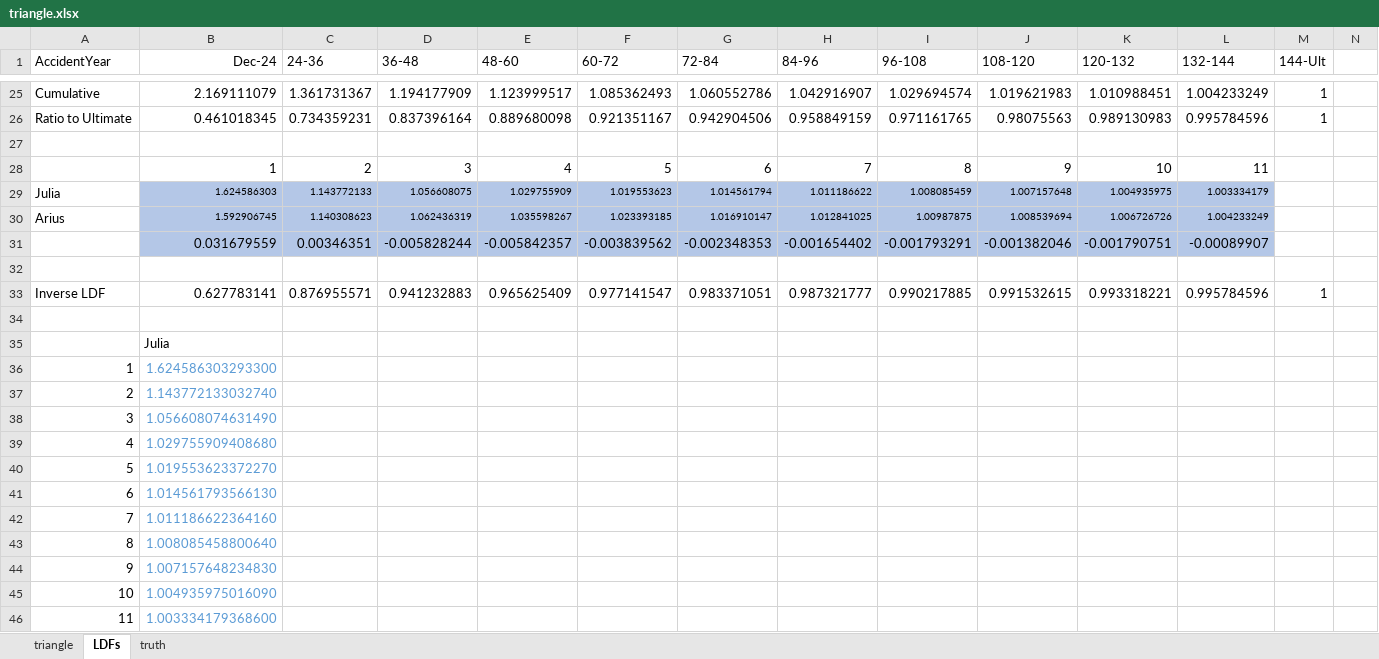
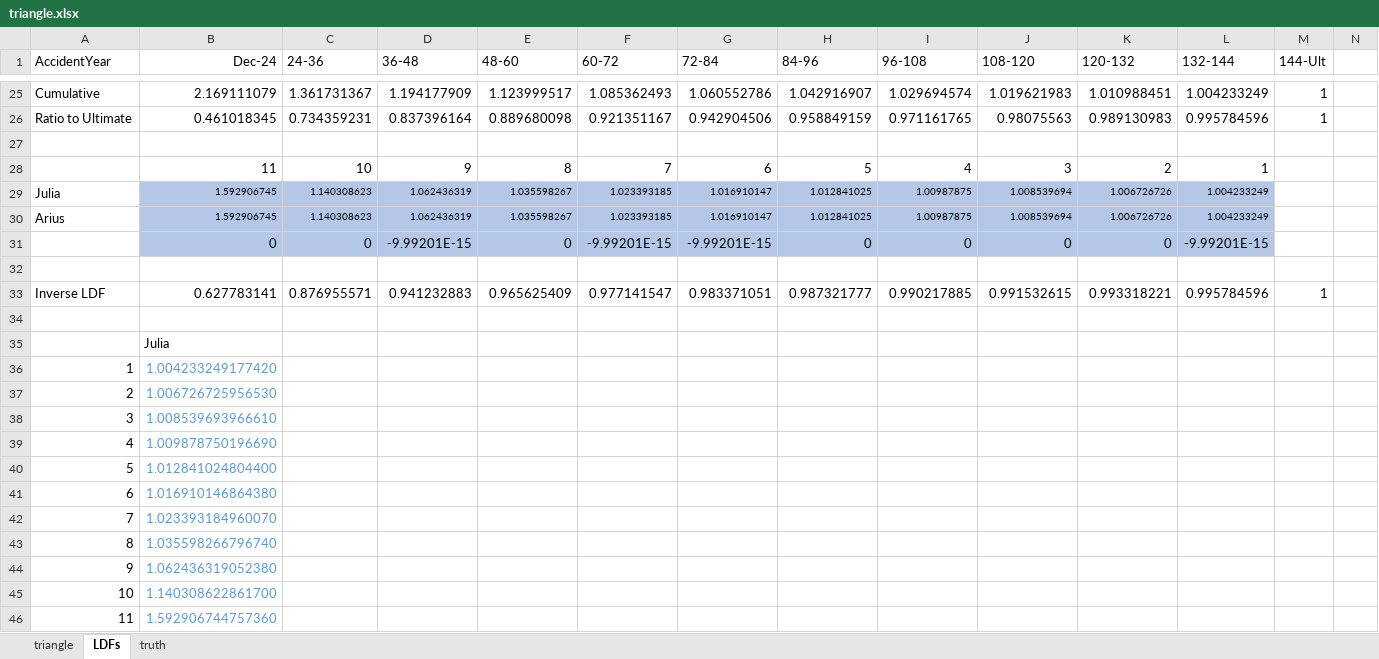
Before and after one commit to kafisatz/DecisionTrees.jl, an Excel workbook: data/reservingAccident/triangle.xlsx, sheet LDFs, drawn as a sheet; only a part is shown, gaps mark what is left out; values as stored, in another font and other column widths than the file's, no borders; removed rows and columns are numbered as before the commit, all else as after; rows hold the shown columns only; the diff names each change by its address in the sheet, - before the commit and + after, or states it on an @@ line.

```diff
--- a/data/reservingAccident/triangle.xlsx (sheet LDFs)
+++ b/data/reservingAccident/triangle.xlsx (sheet LDFs)
-row 28:  | 1 | 2 | 3 | 4 | 5 | 6 | 7 | 8 | 9 | 10 | 11
+row 28:  | 11 | 10 | 9 | 8 | 7 | 6 | 5 | 4 | 3 | 2 | 1
-B29 (Dec-24): 1.624586303
+B29 (Dec-24): 1.592906745
-C29 (24-36): 1.143772133
+C29 (24-36): 1.140308623
-D29 (36-48): 1.056608075
+D29 (36-48): 1.062436319
-E29 (48-60): 1.029755909
+E29 (48-60): 1.035598267
-F29 (60-72): 1.019553623
+F29 (60-72): 1.023393185
-G29 (72-84): 1.014561794
+G29 (72-84): 1.016910147
-H29 (84-96): 1.011186622
+H29 (84-96): 1.012841025
-I29 (96-108): 1.008085459
+I29 (96-108): 1.00987875
-J29 (108-120): 1.007157648
+J29 (108-120): 1.008539694
-K29 (120-132): 1.004935975
+K29 (120-132): 1.006726726
-L29 (132-144): 1.003334179
+L29 (132-144): 1.004233249
-row 31:  | 0.031679559 | 0.00346351 | -0.005828244 | -0.005842357 | -0.003839562 | -0.002348353 | -0.001654402 | -0.001793291 | -0.001382046 | -0.001790751 | -0.00089907
+row 31:  | 0 | 0 | -9.99201E-15 | 0 | -9.99201E-15 | -9.99201E-15 | 0 | 0 | 0 | 0 | -9.99201E-15
-B36 (Dec-24): 1.624586303293300
+B36 (Dec-24): 1.004233249177420
-B37 (Dec-24): 1.143772133032740
+B37 (Dec-24): 1.006726725956530
-B38 (Dec-24): 1.056608074631490
+B38 (Dec-24): 1.008539693966610
-B39 (Dec-24): 1.029755909408680
+B39 (Dec-24): 1.009878750196690
-B40 (Dec-24): 1.019553623372270
+B40 (Dec-24): 1.012841024804400
-B41 (Dec-24): 1.014561793566130
+B41 (Dec-24): 1.016910146864380
-B42 (Dec-24): 1.011186622364160
+B42 (Dec-24): 1.023393184960070
-B43 (Dec-24): 1.008085458800640
+B43 (Dec-24): 1.035598266796740
-B44 (Dec-24): 1.007157648234830
+B44 (Dec-24): 1.062436319052380
-B45 (Dec-24): 1.004935975016090
+B45 (Dec-24): 1.140308622861700
-B46 (Dec-24): 1.003334179368600
+B46 (Dec-24): 1.592906744757360
```
Also changed, not shown: 3 other files.
